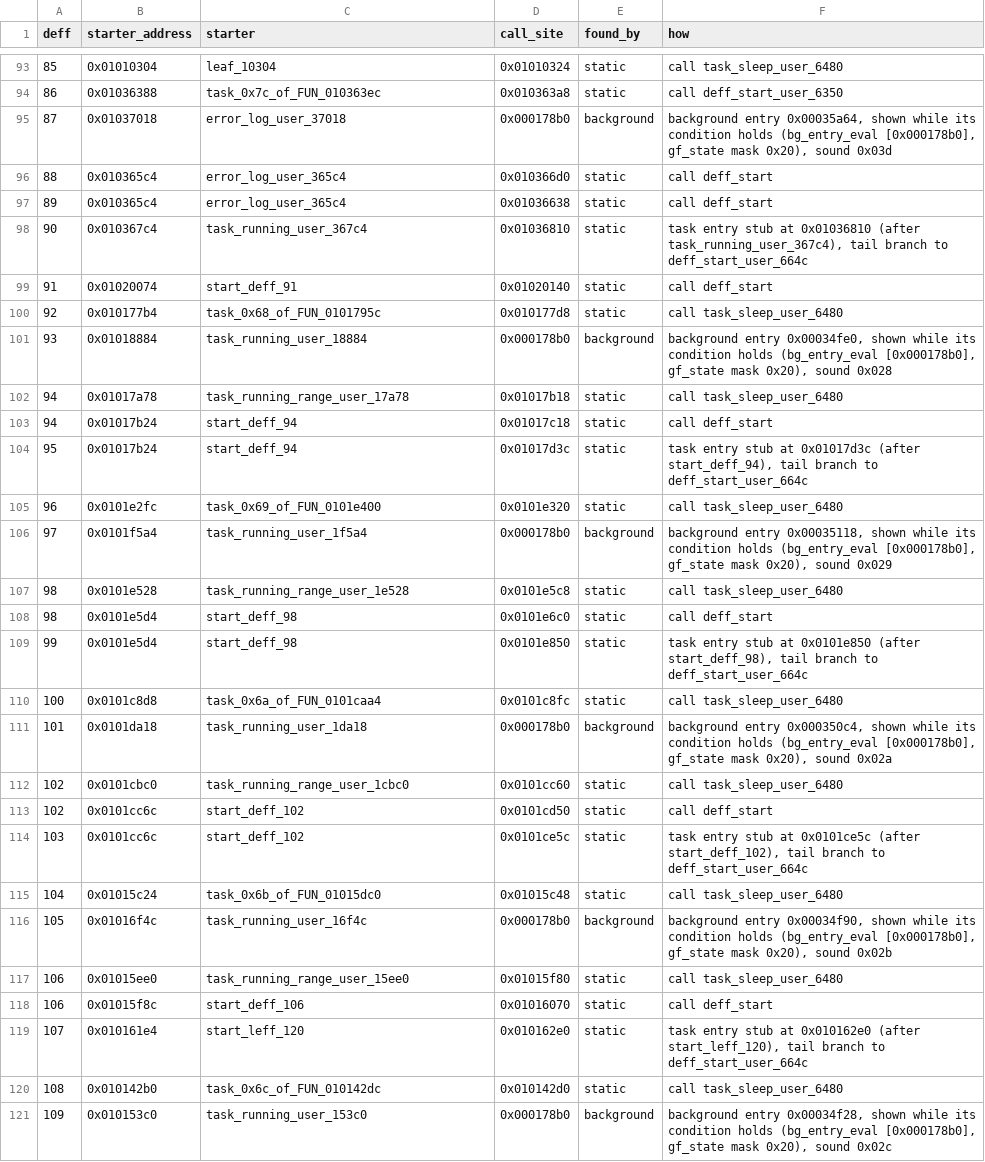
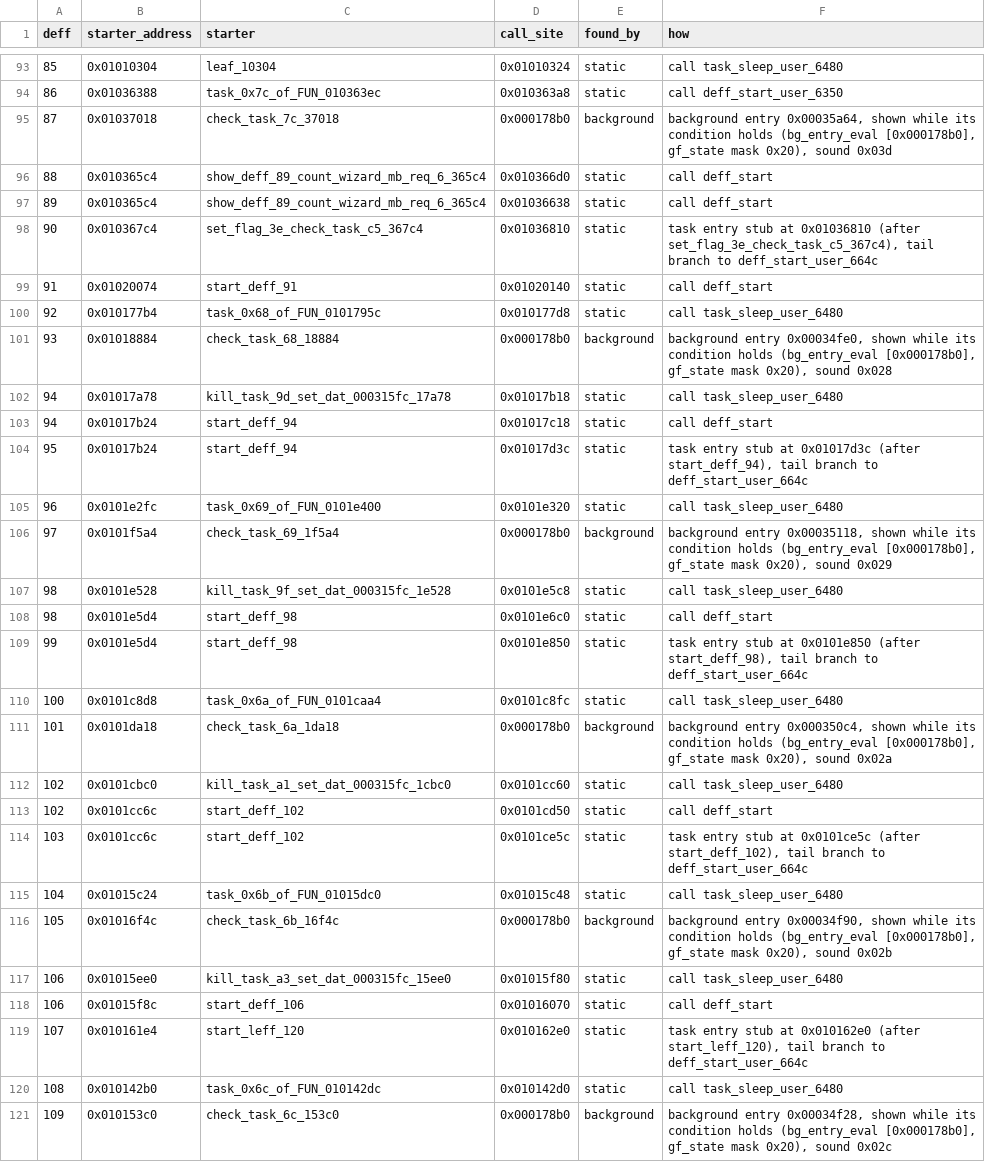
Before and after one commit to Ashram56/Transformers-MPF, a CSV file: rom/rules/deff_starters.csv, drawn as a sheet; only a part is shown, gaps mark what is left out; the diff covers the shown part only.

```diff
--- a/rom/rules/deff_starters.csv
+++ b/rom/rules/deff_starters.csv
@@ -94,10 +94,10 @@ deff,starter_address,starter,call_site,found_by,how
 86,0x01036388,task_0x7c_of_FUN_010363ec,0x010363a8,static,call deff_start_user_6350
-87,0x01037018,error_log_user_37018,0x000178b0,background,"background entry 0x00035a64, shown while its condition holds (bg_entry_eval [0x000178b0], gf_state mask 0x20), sound 0x03d"
-88,0x010365c4,error_log_user_365c4,0x010366d0,static,call deff_start
-89,0x010365c4,error_log_user_365c4,0x01036638,static,call deff_start
-90,0x010367c4,task_running_user_367c4,0x01036810,static,"task entry stub at 0x01036810 (after task_running_user_367c4), tail branch to deff_start_user_664c"
+87,0x01037018,check_task_7c_37018,0x000178b0,background,"background entry 0x00035a64, shown while its condition holds (bg_entry_eval [0x000178b0], gf_state mask 0x20), sound 0x03d"
+88,0x010365c4,show_deff_89_count_wizard_mb_req_6_365c4,0x010366d0,static,call deff_start
+89,0x010365c4,show_deff_89_count_wizard_mb_req_6_365c4,0x01036638,static,call deff_start
+90,0x010367c4,set_flag_3e_check_task_c5_367c4,0x01036810,static,"task entry stub at 0x01036810 (after set_flag_3e_check_task_c5_367c4), tail branch to deff_start_user_664c"
 91,0x01020074,start_deff_91,0x01020140,static,call deff_start
 92,0x010177b4,task_0x68_of_FUN_0101795c,0x010177d8,static,call task_sleep_user_6480
-93,0x01018884,task_running_user_18884,0x000178b0,background,"background entry 0x00034fe0, shown while its condition holds (bg_entry_eval [0x000178b0], gf_state mask 0x20), sound 0x028"
-94,0x01017a78,task_running_range_user_17a78,0x01017b18,static,call task_sleep_user_6480
+93,0x01018884,check_task_68_18884,0x000178b0,background,"background entry 0x00034fe0, shown while its condition holds (bg_entry_eval [0x000178b0], gf_state mask 0x20), sound 0x028"
+94,0x01017a78,kill_task_9d_set_dat_000315fc_17a78,0x01017b18,static,call task_sleep_user_6480
 94,0x01017b24,start_deff_94,0x01017c18,static,call deff_start
@@ -105,4 +105,4 @@ deff,starter_address,starter,call_site,found_by,how
 96,0x0101e2fc,task_0x69_of_FUN_0101e400,0x0101e320,static,call task_sleep_user_6480
-97,0x0101f5a4,task_running_user_1f5a4,0x000178b0,background,"background entry 0x00035118, shown while its condition holds (bg_entry_eval [0x000178b0], gf_state mask 0x20), sound 0x029"
-98,0x0101e528,task_running_range_user_1e528,0x0101e5c8,static,call task_sleep_user_6480
+97,0x0101f5a4,check_task_69_1f5a4,0x000178b0,background,"background entry 0x00035118, shown while its condition holds (bg_entry_eval [0x000178b0], gf_state mask 0x20), sound 0x029"
+98,0x0101e528,kill_task_9f_set_dat_000315fc_1e528,0x0101e5c8,static,call task_sleep_user_6480
 98,0x0101e5d4,start_deff_98,0x0101e6c0,static,call deff_start
@@ -110,4 +110,4 @@ deff,starter_address,starter,call_site,found_by,how
 100,0x0101c8d8,task_0x6a_of_FUN_0101caa4,0x0101c8fc,static,call task_sleep_user_6480
-101,0x0101da18,task_running_user_1da18,0x000178b0,background,"background entry 0x000350c4, shown while its condition holds (bg_entry_eval [0x000178b0], gf_state mask 0x20), sound 0x02a"
-102,0x0101cbc0,task_running_range_user_1cbc0,0x0101cc60,static,call task_sleep_user_6480
+101,0x0101da18,check_task_6a_1da18,0x000178b0,background,"background entry 0x000350c4, shown while its condition holds (bg_entry_eval [0x000178b0], gf_state mask 0x20), sound 0x02a"
+102,0x0101cbc0,kill_task_a1_set_dat_000315fc_1cbc0,0x0101cc60,static,call task_sleep_user_6480
 102,0x0101cc6c,start_deff_102,0x0101cd50,static,call deff_start
@@ -115,4 +115,4 @@ deff,starter_address,starter,call_site,found_by,how
 104,0x01015c24,task_0x6b_of_FUN_01015dc0,0x01015c48,static,call task_sleep_user_6480
-105,0x01016f4c,task_running_user_16f4c,0x000178b0,background,"background entry 0x00034f90, shown while its condition holds (bg_entry_eval [0x000178b0], gf_state mask 0x20), sound 0x02b"
-106,0x01015ee0,task_running_range_user_15ee0,0x01015f80,static,call task_sleep_user_6480
+105,0x01016f4c,check_task_6b_16f4c,0x000178b0,background,"background entry 0x00034f90, shown while its condition holds (bg_entry_eval [0x000178b0], gf_state mask 0x20), sound 0x02b"
+106,0x01015ee0,kill_task_a3_set_dat_000315fc_15ee0,0x01015f80,static,call task_sleep_user_6480
 106,0x01015f8c,start_deff_106,0x01016070,static,call deff_start
@@ -120,2 +120,2 @@ deff,starter_address,starter,call_site,found_by,how
 108,0x010142b0,task_0x6c_of_FUN_010142dc,0x010142d0,static,call task_sleep_user_6480
-109,0x010153c0,task_running_user_153c0,0x000178b0,background,"background entry 0x00034f28, shown while its condition holds (bg_entry_eval [0x000178b0], gf_state mask 0x20), sound 0x02c"
+109,0x010153c0,check_task_6c_153c0,0x000178b0,background,"background entry 0x00034f28, shown while its condition holds (bg_entry_eval [0x000178b0], gf_state mask 0x20), sound 0x02c"
```
Also changed, not shown: 54 edited cells elsewhere in this file, rom/code/function_names.csv, rom/rules/event_hooks.csv, 7 other files.
